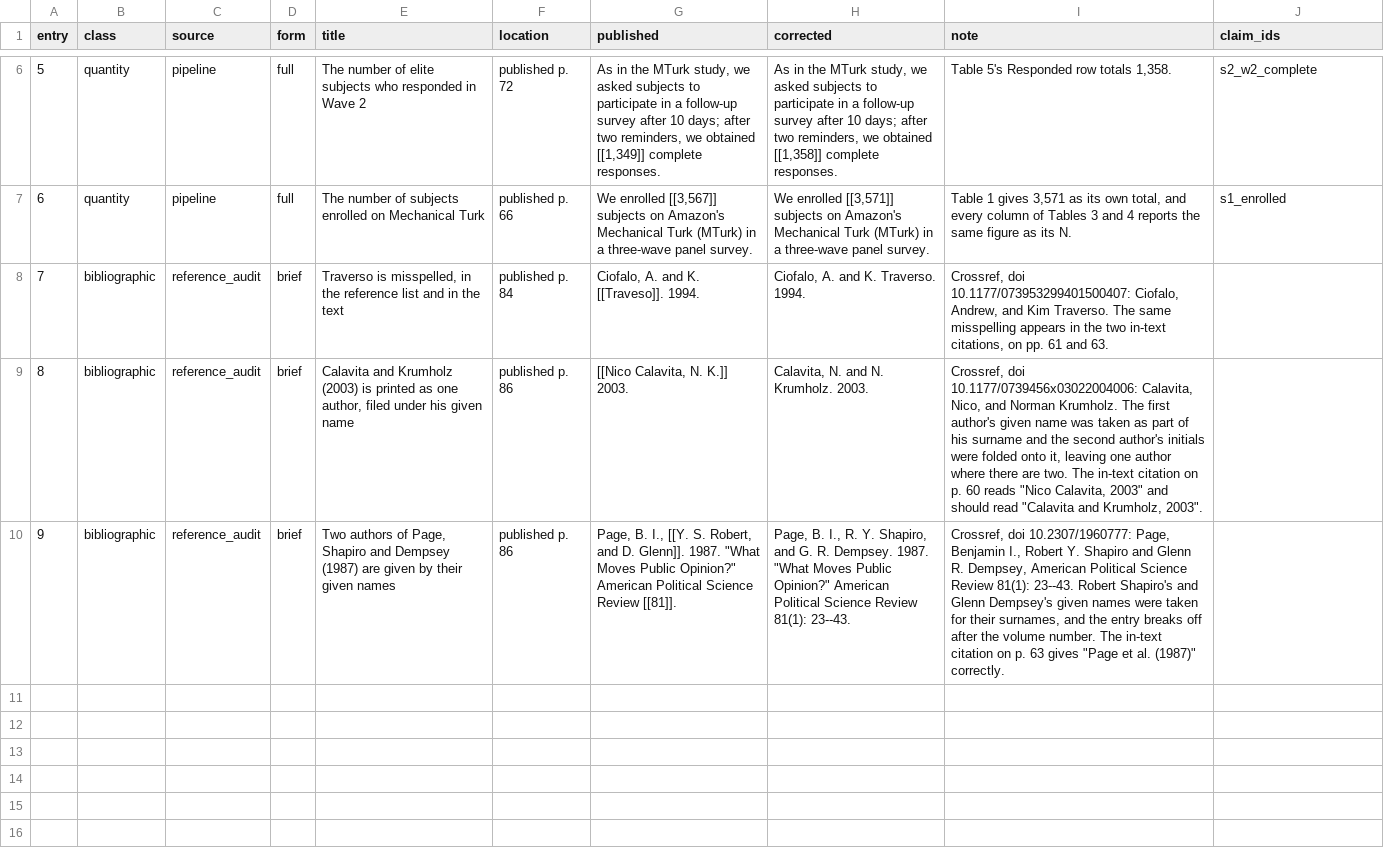
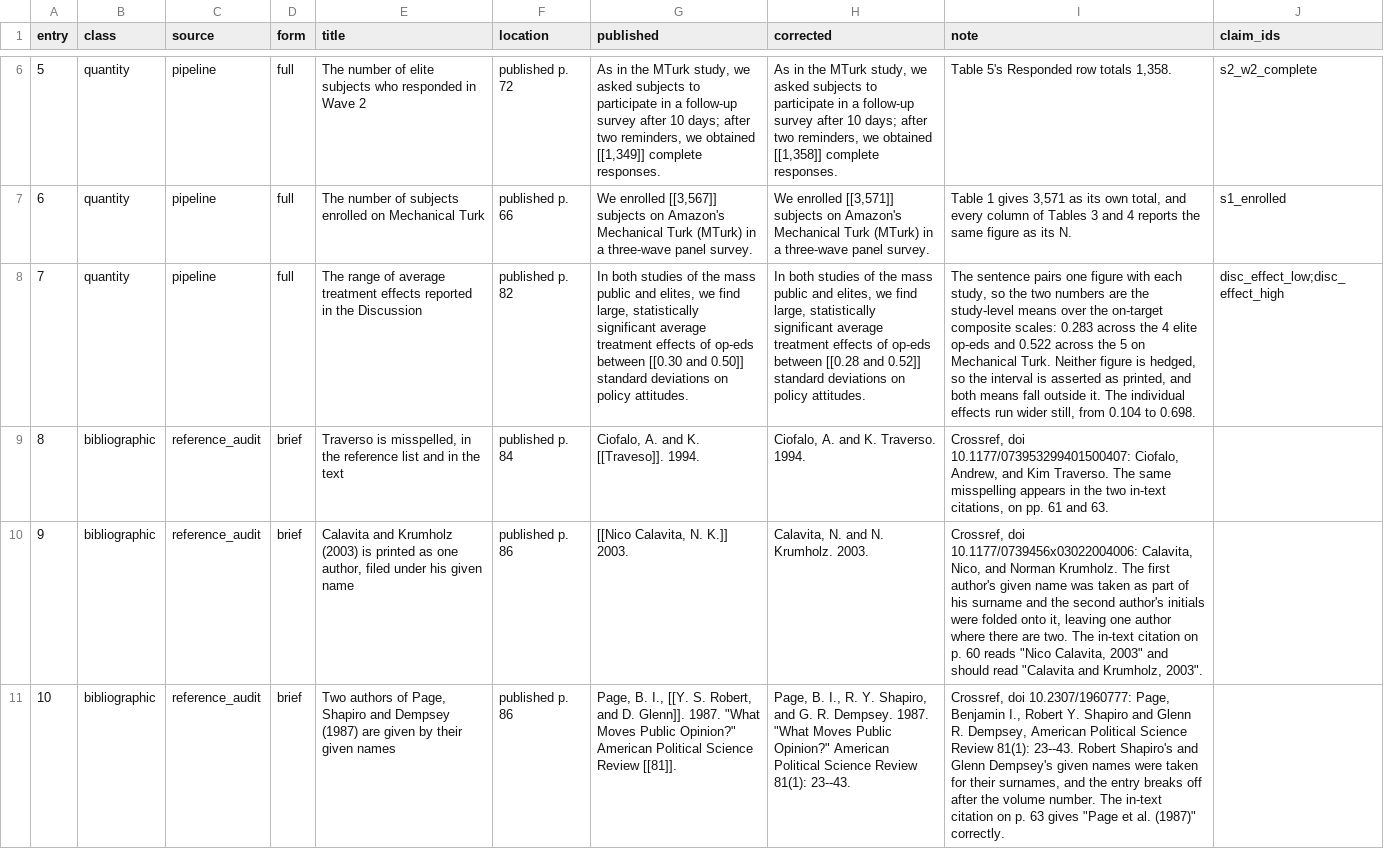
Before and after one commit to active-maintenance-aec/coppock_ekins_kirby_2018, a CSV file: errata_entries.csv, drawn as a sheet; only a part is shown, gaps mark what is left out; addresses are those after the commit; the diff names each change by its address in the sheet, - before the commit and + after, or states it on an @@ line.

```diff
--- a/errata_entries.csv
+++ b/errata_entries.csv
+row 8: 7 | quantity | pipeline | full | The range of average treatment effects reported in the Discussion | published p. 82 | In both studies of the mass public and elites, we find large, statistically significant average treatment effects of op-eds between [[0.30 and 0.50]] standard deviations on policy attitudes. | In both studies of the mass public and elites, we find large, statistically significant average treatment effects of op-eds between [[0.28 and 0.52]] standard deviations on policy attitudes. | The sentence pairs one figure with each study, so the two numbers are the study-level means over the on-target composite scales: 0.283 across the 4 elite op-eds and 0.522 across the 5 on Mechanical Turk. Neither figure is hedged, so the interval is asserted as printed, and both means fall outside it. The individual effects run wider still, from 0.104 to 0.698. | disc_effect_low;disc_effect_high
@@ column A (entry) renumbered from row 9 down @@
```
Also changed, not shown: ground_truth/coppock_ekins_kirby_2018_ground_truth.csv, 3 other files.
